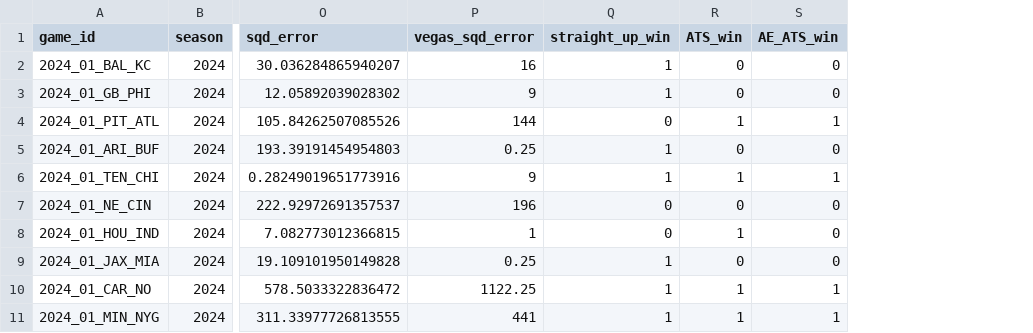
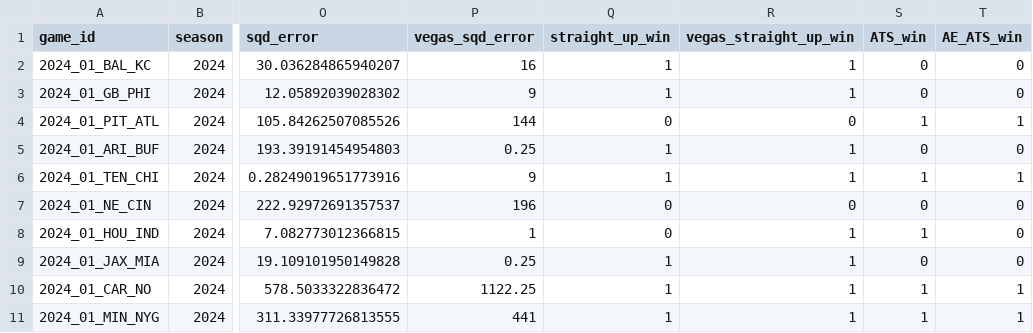
Before and after one commit to gshelor/NFL_VoA, a CSV file: Data/VoA2024/AccuracyMetrics/Games/NFLVoA2024Week1Week6GameAccuracyMetrics.csv, drawn as a sheet; only a part is shown, gaps mark what is left out; the diff names each change by its address in the sheet, - before the commit and + after, or states it on an @@ line.

```diff
--- a/Data/VoA2024/AccuracyMetrics/Games/NFLVoA2024Week1Week6GameAccuracyMetrics.csv
+++ b/Data/VoA2024/AccuracyMetrics/Games/NFLVoA2024Week1Week6GameAccuracyMetrics.csv
+column R (vegas_straight_up_win), rows 2-11: 1 | 1 | 0 | 1 | 1 | 0 | 1 | 1 | 1 | 1
```
Also changed, not shown: Data/VoA2024/AccuracyMetrics/Games/NFLVoA2024Week1Week2GameAccuracyMetrics.csv, Data/VoA2024/AccuracyMetrics/Games/NFLVoA2024Week1Week3GameAccuracyMetrics.csv, 15 other files.
